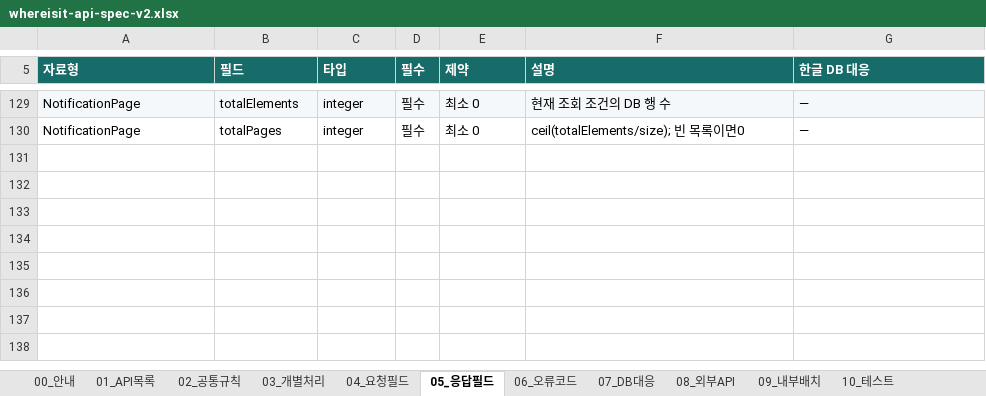
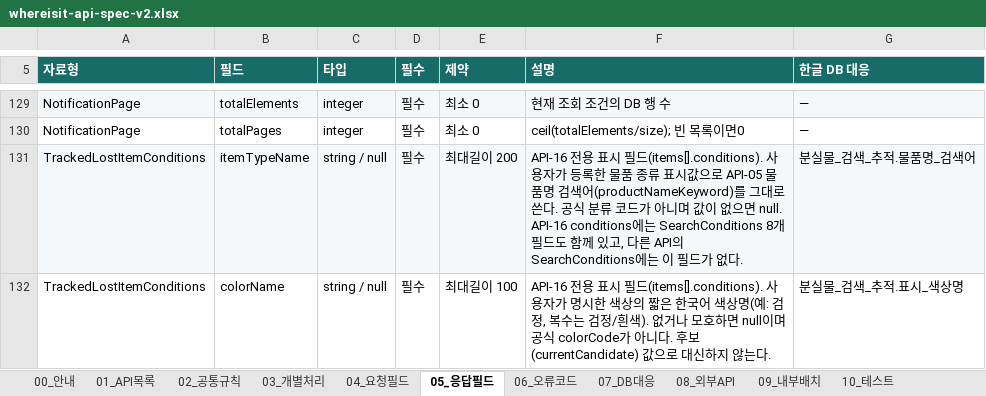
Before and after one commit to Ahnjisan/Where_is_it, an Excel workbook: docs/specs/whereisit-api-spec-v2.xlsx, sheet 05_응답필드, drawn as a sheet; only a part is shown, gaps mark what is left out; values as stored, in another font and other column widths than the file's, no borders; charts and pictures and table styles not drawn; the diff names each change by its address in the sheet, - before the commit and + after, or states it on an @@ line.

```diff
--- a/docs/specs/whereisit-api-spec-v2.xlsx (sheet 05_응답필드)
+++ b/docs/specs/whereisit-api-spec-v2.xlsx (sheet 05_응답필드)
+row 131: TrackedLostItemConditions | itemTypeName | string / null | 필수 | 최대길이 200 | API-16 전용 표시 필드(items[].conditions). 사용자가 등록한 물품 종류 표시값으로 API-05 물품명 검색어(productNameKeyword)를 그대로 쓴다. 공식 분류 코드가 아니며 값이 없으면 null. API-16 conditions에는 SearchConditions 8개 필드도 함께 있고, 다른 API의 SearchConditions에는 이 필드가 없다. | 분실물_검색_추적.물품명_검색어
+row 132: TrackedLostItemConditions | colorName | string / null | 필수 | 최대길이 100 | API-16 전용 표시 필드(items[].conditions). 사용자가 명시한 색상의 짧은 한국어 색상명(예: 검정, 복수는 검정/흰색). 없거나 모호하면 null이며 공식 colorCode가 아니다. 후보(currentCandidate) 값으로 대신하지 않는다. | 분실물_검색_추적.표시_색상명
```
Also changed, not shown: sheet 07_DB대응, sheet 03_개별처리, docs/specs/whereisit-table-spec-v2.xlsx, 21 other files.
